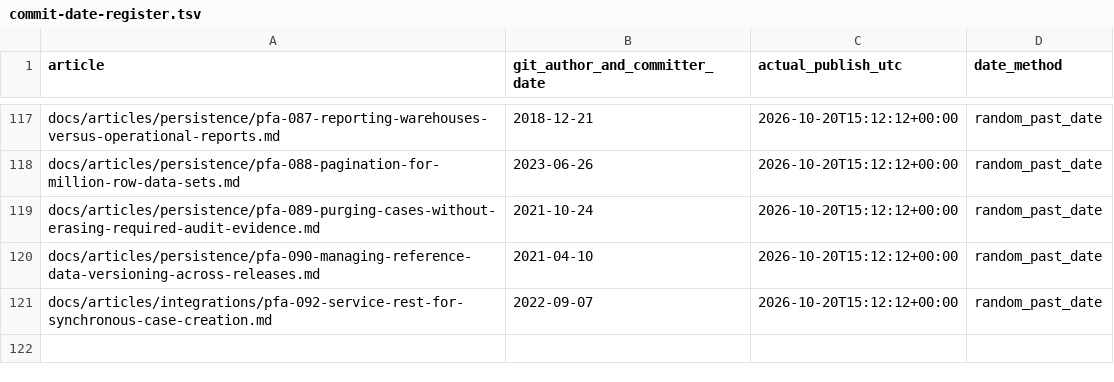
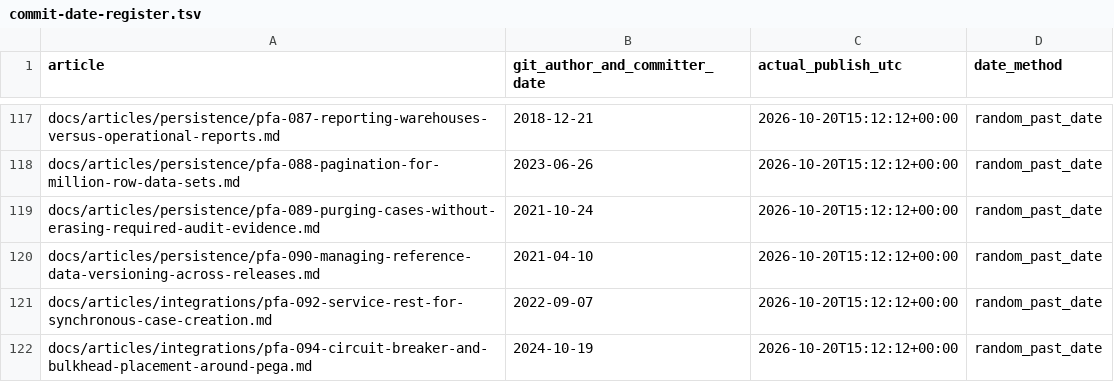
Before and after one commit to chandransandeep/pega-feature-atlas, a TSV file: docs/commit-date-register.tsv, drawn as a sheet; only a part is shown, gaps mark what is left out.

Commit message:
Publish PFA-094: pfa-094-circuit-breaker-and-bulkhead-placement-around-pega

```diff
--- a/docs/commit-date-register.tsv
+++ b/docs/commit-date-register.tsv
@@ -121 +121,2 @@ docs/articles/persistence/pfa-090-managing-reference-data-versioning-across-rele
 docs/articles/integrations/pfa-092-service-rest-for-synchronous-case-creation.md	2022-09-07	2026-10-20T15:12:12+00:00	random_past_date
+docs/articles/integrations/pfa-094-circuit-breaker-and-bulkhead-placement-around-pega.md	2024-10-19	2026-10-20T15:12:12+00:00	random_past_date
```
Also changed, not shown: 3 other files.
